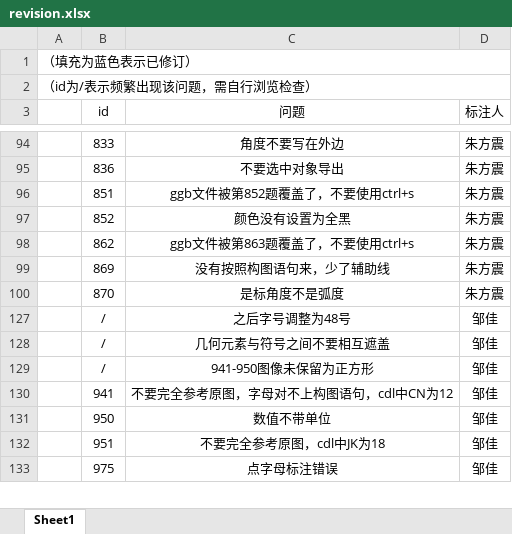
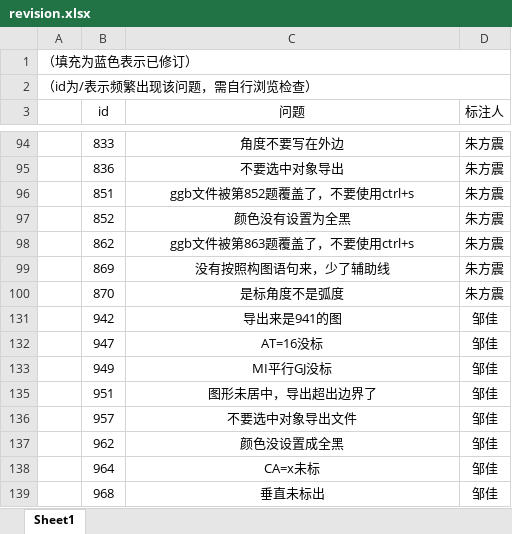
Before and after one commit to RuRuo0/Datasets, an Excel workbook: revision.xlsx, sheet Sheet1, drawn as a sheet; only a part is shown, gaps mark what is left out; values as stored, in another font and other column widths than the file's, no borders; removed rows and columns are numbered as before the commit, all else as after; the diff covers the shown part only; the diff names each change by its address in the sheet, - before the commit and + after, or states it on an @@ line.

Commit message:
update revision

```diff
--- a/revision.xlsx (sheet Sheet1)
+++ b/revision.xlsx (sheet Sheet1)
@@ row 127 hidden:  | / | 之后字号调整为48号 | 邹佳 @@
@@ row 128 hidden:  | / | 几何元素与符号之间不要相互遮盖 | 邹佳 @@
@@ row 129 hidden:  | / | 941-950图像未保留为正方形 | 邹佳 @@
@@ row 130 hidden:  | 941 | 不要完全参考原图，字母对不上构图语句，cdl中CN为12 | 邹佳 @@
@@ row 131 hidden:  | 950 | 数值不带单位 | 邹佳 @@
+row 131:  | 942 | 导出来是941的图 | 邹佳
+row 132:  | 947 | AT=16没标 | 邹佳
+row 133:  | 949 | MI平行GJ没标 | 邹佳
-C135 (问题): 不要完全参考原图，cdl中JK为18
+C135 (问题): 图形未居中，导出超出边界了
@@ row 133 hidden:  | 975 | 点字母标注错误 | 邹佳 @@
+row 136:  | 957 | 不要选中对象导出文件 | 邹佳
+row 137:  | 962 | 颜色没设置成全黑 | 邹佳
+row 138:  | 964 | CA=x未标 | 邹佳
+row 139:  | 968 | 垂直未标出 | 邹佳
```
Also changed, not shown: 95 added rows, 4 removed rows, 3 moved rows, 6 hidden or unhidden rows and 3 edited cells elsewhere in this sheet, 22 other files.
